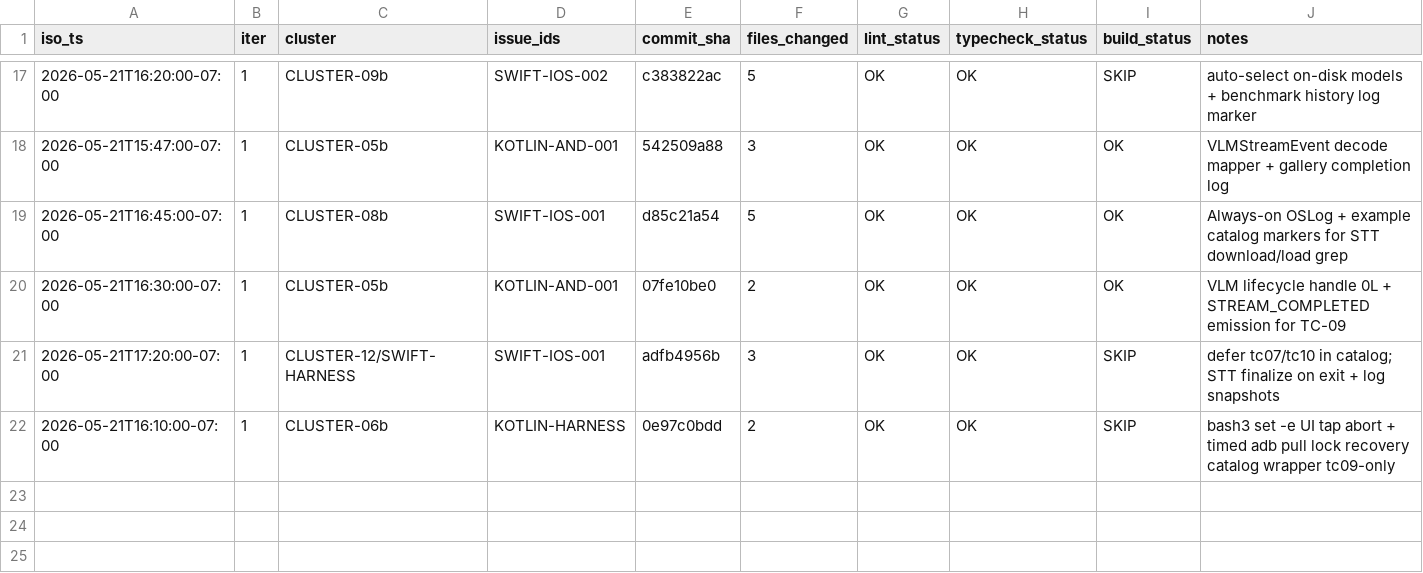
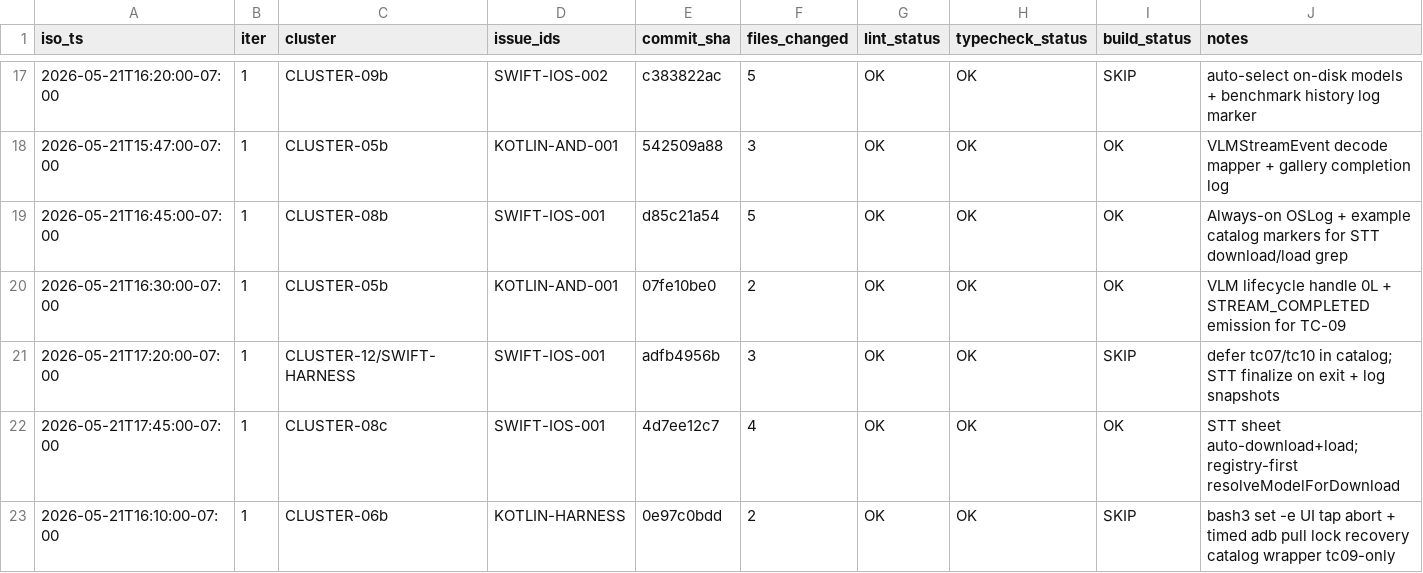
Before and after one commit to RunanywhereAI/runanywhere-sdks, a TSV file: test_workflows/loops/2026-W21/20260521-114540-e2e-loop/COMMITS.tsv, drawn as a sheet; only a part is shown, gaps mark what is left out.

```diff
--- a/test_workflows/loops/2026-W21/20260521-114540-e2e-loop/COMMITS.tsv
+++ b/test_workflows/loops/2026-W21/20260521-114540-e2e-loop/COMMITS.tsv
@@ -21,2 +21,3 @@ iso_ts	iter	cluster	issue_ids	commit_sha	files_changed	lint_status	typecheck_sta
 2026-05-21T17:20:00-07:00	1	CLUSTER-12/SWIFT-HARNESS	SWIFT-IOS-001	adfb4956b	3	OK	OK	SKIP	defer tc07/tc10 in catalog; STT finalize on exit + log snapshots
+2026-05-21T17:45:00-07:00	1	CLUSTER-08c	SWIFT-IOS-001	4d7ee12c7	4	OK	OK	OK	STT sheet auto-download+load; registry-first resolveModelForDownload
 2026-05-21T16:10:00-07:00	1	CLUSTER-06b	KOTLIN-HARNESS	0e97c0bdd	2	OK	OK	SKIP	bash3 set -e UI tap abort + timed adb pull lock recovery catalog wrapper tc09-only
```
Also changed, not shown: 3 other files.
